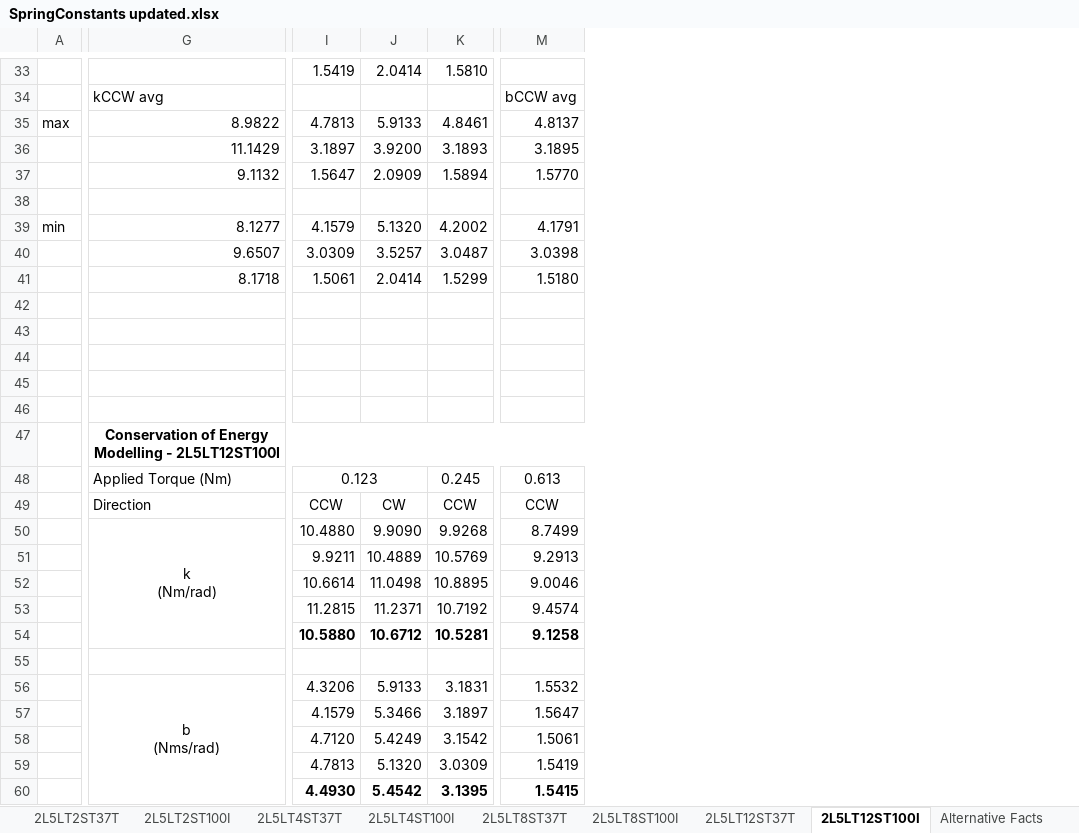
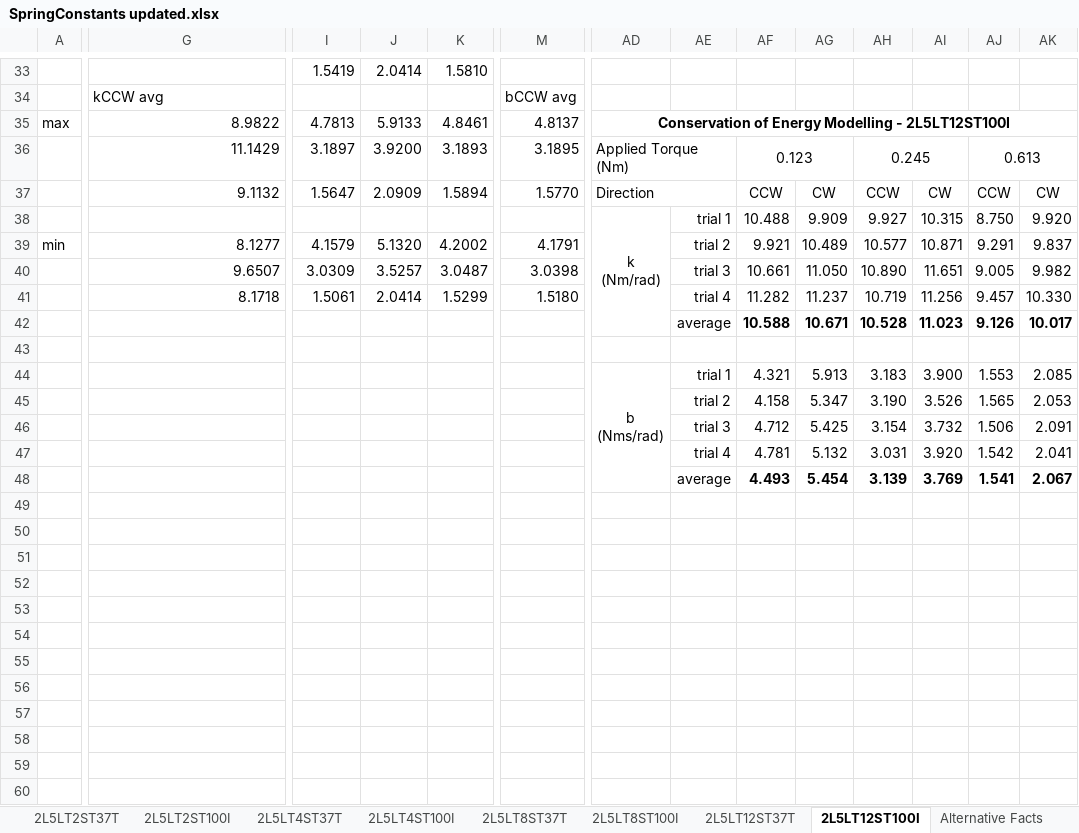
Before and after one commit to Agile-and-Adaptive-Robotics/Quadruped_Robot, an Excel workbook: Code/Matlab/Analysis/DampedLeg_Zheng/3DPrinted_Torsion_Spring/torqueTest/SpringConstants updated.xlsx, sheet 2L5LT12ST100I, drawn as a sheet; only a part is shown, gaps mark what is left out; values as stored, in another font and other column widths than the file's, no borders; charts and pictures not drawn; removed rows and columns are numbered as before the commit, all else as after; rows hold the shown columns only; ↵ is a line break in a cell; the diff covers the shown part only; the diff names each change by its address in the sheet, - before the commit and + after, or states it on an @@ line.

```diff
--- a/Code/Matlab/Analysis/DampedLeg_Zheng/3DPrinted_Torsion_Spring/torqueTest/SpringConstants updated.xlsx (sheet 2L5LT12ST100I)
+++ b/Code/Matlab/Analysis/DampedLeg_Zheng/3DPrinted_Torsion_Spring/torqueTest/SpringConstants updated.xlsx (sheet 2L5LT12ST100I)
+column AD, rows 35-44: Conservation of Energy Modelling - 2L5LT12ST100I | Applied Torque (Nm) | Direction | k ↵ (Nm/rad) |  |  |  |  |  | b ↵ (Nms/rad)
+column AE, rows 38-48: trial 1 | trial 2 | trial 3 | trial 4 | average |  | trial 1 | trial 2 | trial 3 | trial 4 | average
+column AF, rows 36-48: 0.123 | CCW | 10.488 | 9.921 | 10.661 | 11.282 | 10.588 |  | 4.321 | 4.158 | 4.712 | 4.781 | 4.493
+column AG, rows 37-48: CW | 9.909 | 10.489 | 11.050 | 11.237 | 10.671 |  | 5.913 | 5.347 | 5.425 | 5.132 | 5.454
+column AH, rows 36-48: 0.245 | CCW | 9.927 | 10.577 | 10.890 | 10.719 | 10.528 |  | 3.183 | 3.190 | 3.154 | 3.031 | 3.139
+column AI, rows 37-48: CW | 10.315 | 10.871 | 11.651 | 11.256 | 11.023 |  | 3.900 | 3.526 | 3.732 | 3.920 | 3.769
+column AJ, rows 36-48: 0.613 | CCW | 8.750 | 9.291 | 9.005 | 9.457 | 9.126 |  | 1.553 | 1.565 | 1.506 | 1.542 | 1.541
+column AK, rows 37-48: CW | 9.920 | 9.837 | 9.982 | 10.330 | 10.017 |  | 2.085 | 2.053 | 2.091 | 2.041 | 2.067
-row 38: (empty)
+row 38:  |  |  |  |  |  | k ↵ (Nm/rad) | trial 1 | 10.488 | 9.909 | 9.927 | 10.315 | 8.750 | 9.920
-row 42: (empty)
+row 42:  |  |  |  |  |  |  | average | 10.588 | 10.671 | 10.528 | 11.023 | 9.126 | 10.017
-row 44: (empty)
+row 44:  |  |  |  |  |  | b ↵ (Nms/rad) | trial 1 | 4.321 | 5.913 | 3.183 | 3.900 | 1.553 | 2.085
-row 45: (empty)
+row 45:  |  |  |  |  |  |  | trial 2 | 4.158 | 5.347 | 3.190 | 3.526 | 1.565 | 2.053
-row 46: (empty)
+row 46:  |  |  |  |  |  |  | trial 3 | 4.712 | 5.425 | 3.154 | 3.732 | 1.506 | 2.091
-row 47:  | Conservation of Energy Modelling - 2L5LT12ST100I
-row 48:  | Applied Torque (Nm) | 0.123 |  | 0.245 | 0.613
-row 49:  | Direction | CCW | CW | CCW | CCW
-row 50:  | k ↵ (Nm/rad) | 10.4880 | 9.9090 | 9.9268 | 8.7499
-row 51:  |  | 9.9211 | 10.4889 | 10.5769 | 9.2913
-row 52:  |  | 10.6614 | 11.0498 | 10.8895 | 9.0046
-row 53:  |  | 11.2815 | 11.2371 | 10.7192 | 9.4574
-row 54:  |  | 10.5880 | 10.6712 | 10.5281 | 9.1258
-row 47: (empty)
+row 47:  |  |  |  |  |  |  | trial 4 | 4.781 | 5.132 | 3.031 | 3.920 | 1.542 | 2.041
-G48: b ↵ (Nms/rad)
+G48: (empty)
-G56:G60 merged
-I48: 4.3206
+I48: (empty)
-J48: 5.9133
+J48: (empty)
-K48: 3.1831
+K48: (empty)
-M48: 1.5532
+M48: (empty)
-row 57:  |  | 4.1579 | 5.3466 | 3.1897 | 1.5647
-row 58:  |  | 4.7120 | 5.4249 | 3.1542 | 1.5061
-row 59:  |  | 4.7813 | 5.1320 | 3.0309 | 1.5419
-row 60:  |  | 4.4930 | 5.4542 | 3.1395 | 1.5415
```
Also changed, not shown: 3 added columns and 3 edited cells elsewhere in this sheet, sheet 2L4.5LT6ST100I, sheet 2L5LT8ST37T, sheet 2L5LT8ST100I, sheet 2L3LT4ST100I, sheet 2L3LT4ST37T, sheet 2L5LT2ST37T, 8 more sheets, charts or pictures, Code/Matlab/Analysis/DampedLeg_Zheng/3DPrinted_Torsion_Spring/torqueTest/FirstOrderStartIndex.xlsx.
